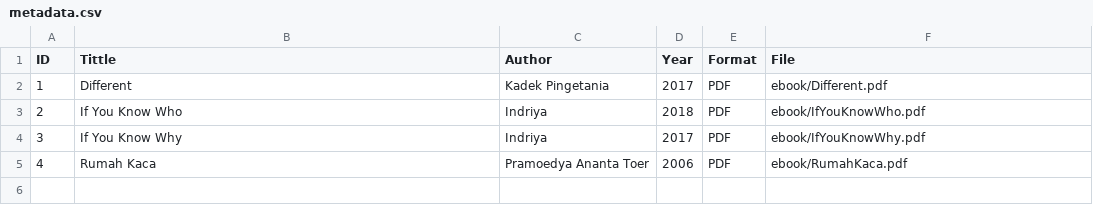
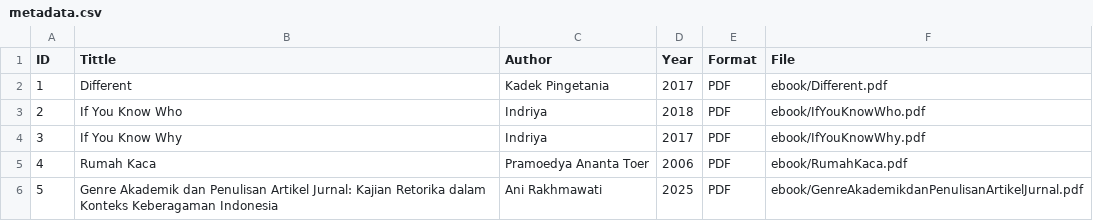
Before and after one commit to fildzahauliyaizzati-create/digitalibrary, a CSV file: metadata/metadata.csv, drawn as a sheet.

Commit message:
Update metadata.csv

```diff
--- a/metadata/metadata.csv
+++ b/metadata/metadata.csv
@@ -5 +5,2 @@ ID,Tittle,Author,Year,Format,File
 4,Rumah Kaca,Pramoedya Ananta Toer,2006,PDF,ebook/RumahKaca.pdf
+5,Genre Akademik dan Penulisan Artikel Jurnal: Kajian Retorika dalam Konteks Keberagaman Indonesia,Ani Rakhmawati,2025,PDF,ebook/GenreAkademikdanPenulisanArtikelJurnal.pdf
```
